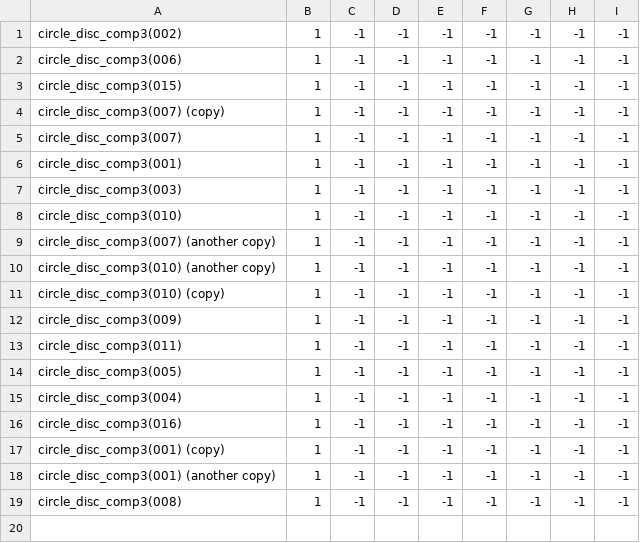
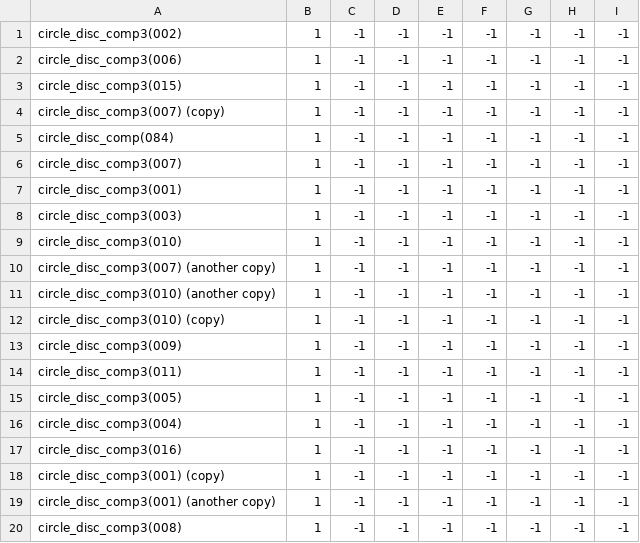
Before and after one commit to theunknowner/NN3-Blotch, a CSV file: NN3-Blotch/Training/Labels/Circles-Disc-Complete.csv, drawn as a sheet.

```diff
--- a/NN3-Blotch/Training/Labels/Circles-Disc-Complete.csv
+++ b/NN3-Blotch/Training/Labels/Circles-Disc-Complete.csv
@@ -4,2 +4,3 @@ circle_disc_comp3(015),1,-1,-1,-1,-1,-1,-1,-1
 circle_disc_comp3(007) (copy),1,-1,-1,-1,-1,-1,-1,-1
+circle_disc_comp(084),1,-1,-1,-1,-1,-1,-1,-1
 circle_disc_comp3(007),1,-1,-1,-1,-1,-1,-1,-1
```
Also changed, not shown: NN3-Blotch/Training/Labels/Circles-Donut-Complete.csv, 4 other files.
